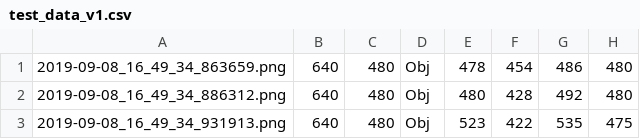
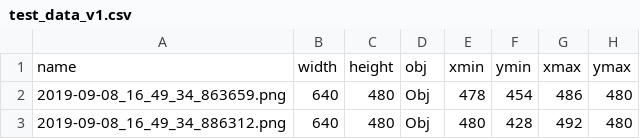
Before and after one commit to finn-williams/inception, a CSV file: test_data_v1.csv, drawn as a sheet; only a part is shown; the shorter side is filled out with more unchanged rows.

Commit message:
ammended data with headers

```diff
--- a/test_data_v1.csv
+++ b/test_data_v1.csv
@@ -1 +1,2 @@
+name,width,height,obj,xmin,ymin,xmax,ymax
 2019-09-08_16_49_34_863659.png,640,480,Obj,478,454,486,480
```
Also changed, not shown: train_data_v1.csv, 1 other file.
